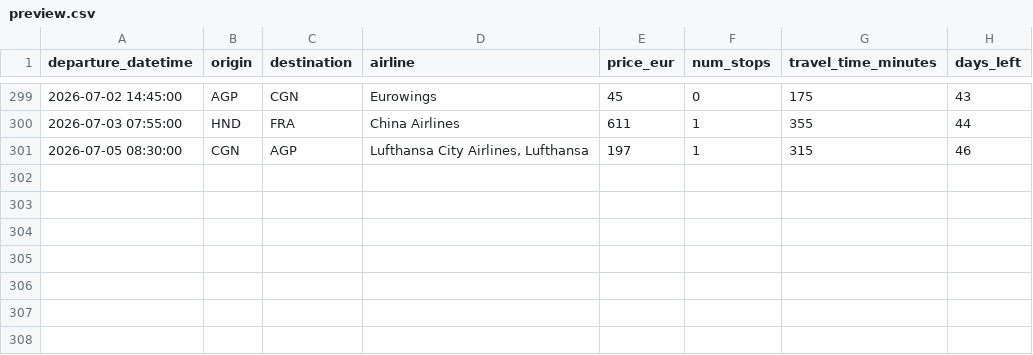
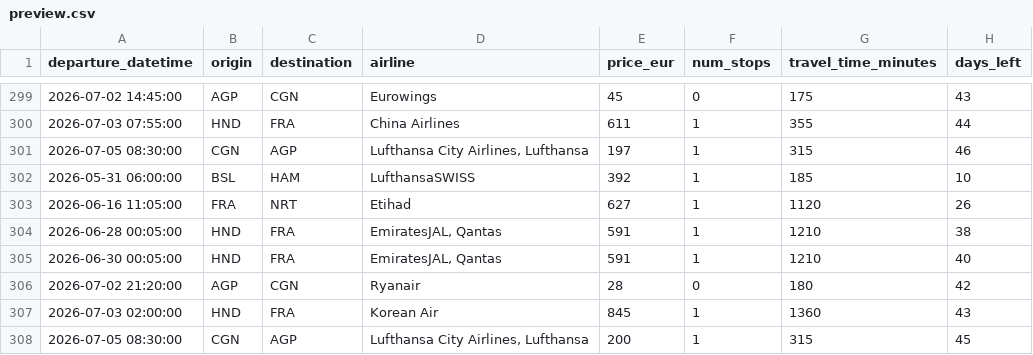
Before and after one commit to pilaarfdeez/Seguidor_vuelos, a CSV file: data/results/raw/preview.csv, drawn as a sheet; only a part is shown, gaps mark what is left out; the diff names each change by its address in the sheet, - before the commit and + after, or states it on an @@ line.

```diff
--- a/data/results/raw/preview.csv
+++ b/data/results/raw/preview.csv
+row 302: 2026-05-31 06:00:00 | BSL | HAM | LufthansaSWISS | 392 | 1 | 185 | 10
+row 303: 2026-06-16 11:05:00 | FRA | NRT | Etihad | 627 | 1 | 1120 | 26
+row 304: 2026-06-28 00:05:00 | HND | FRA | EmiratesJAL, Qantas | 591 | 1 | 1210 | 38
+row 305: 2026-06-30 00:05:00 | HND | FRA | EmiratesJAL, Qantas | 591 | 1 | 1210 | 40
+row 306: 2026-07-02 21:20:00 | AGP | CGN | Ryanair | 28 | 0 | 180 | 42
+row 307: 2026-07-03 02:00:00 | HND | FRA | Korean Air | 845 | 1 | 1360 | 43
+row 308: 2026-07-05 08:30:00 | CGN | AGP | Lufthansa City Airlines, Lufthansa | 200 | 1 | 315 | 45
```
Also changed, not shown: 2 other files.
